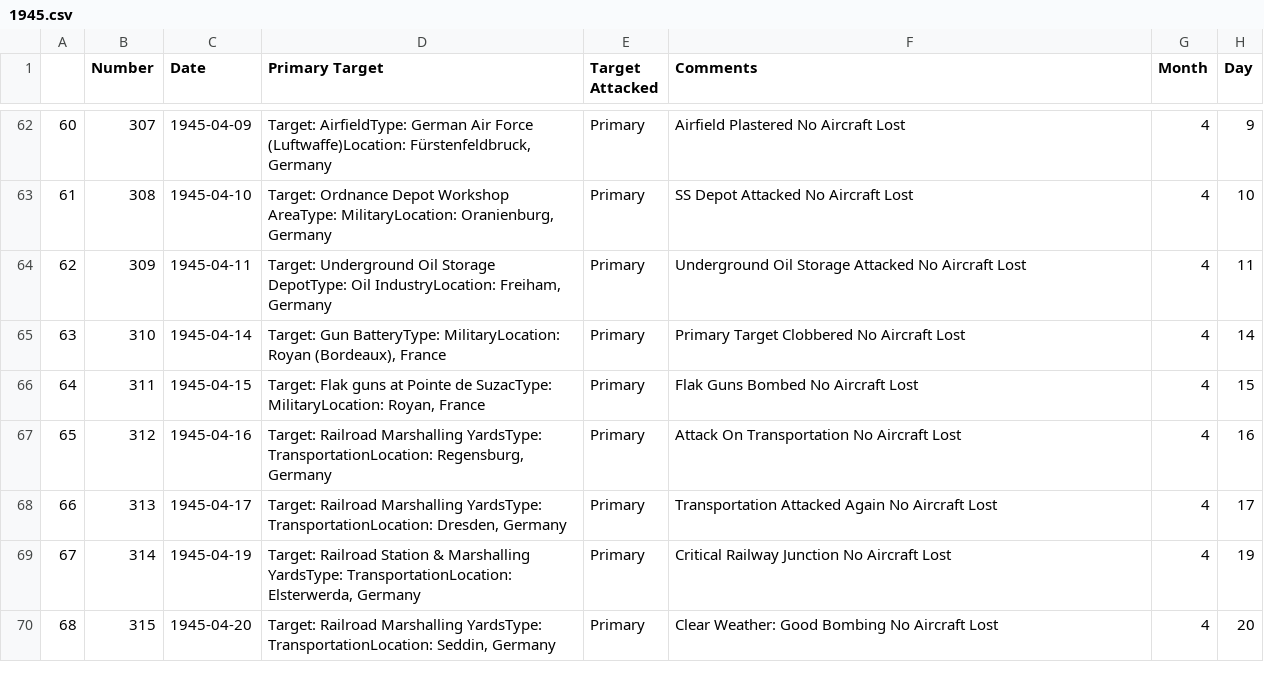
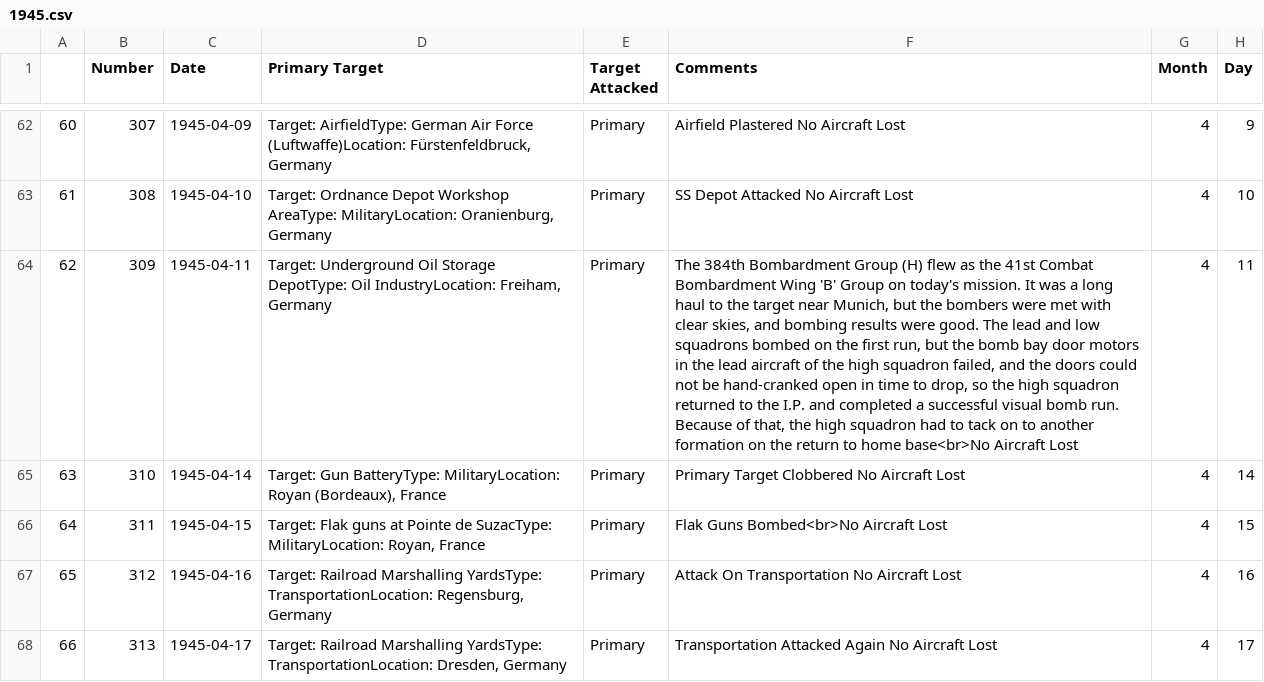
Before and after one commit to velocharts/384th-missions, a CSV file: 1945.csv, drawn as a sheet; only a part is shown, gaps mark what is left out; the shorter side is filled out with more unchanged rows; the diff names each change by its address in the sheet, - before the commit and + after, or states it on an @@ line.

```diff
--- a/1945.csv
+++ b/1945.csv
-F64 (Comments): Underground Oil Storage Attacked No Aircraft Lost
+F64 (Comments): The 384th Bombardment Group (H) flew as the 41st Combat Bombardment Wing 'B' Group on today's mission. It was a long haul to the target near Munich, but the bombers were met with clear skies, and bombing results were good. The lead and low squadrons bombed on the first run, but the bomb bay door motors in the lead aircraft of the high squadron failed, and the doors could not be hand-cranked open in time to drop, so the high squadron returned to the I.P. and completed a successful visual bomb run. Because of that, the high squadron had to tack on to another formation on the return to home base<br>No Aircraft Lost
-F66 (Comments): Flak Guns Bombed No Aircraft Lost
+F66 (Comments): Flak Guns Bombed<br>No Aircraft Lost
```
Also changed, not shown: 1944.csv.
